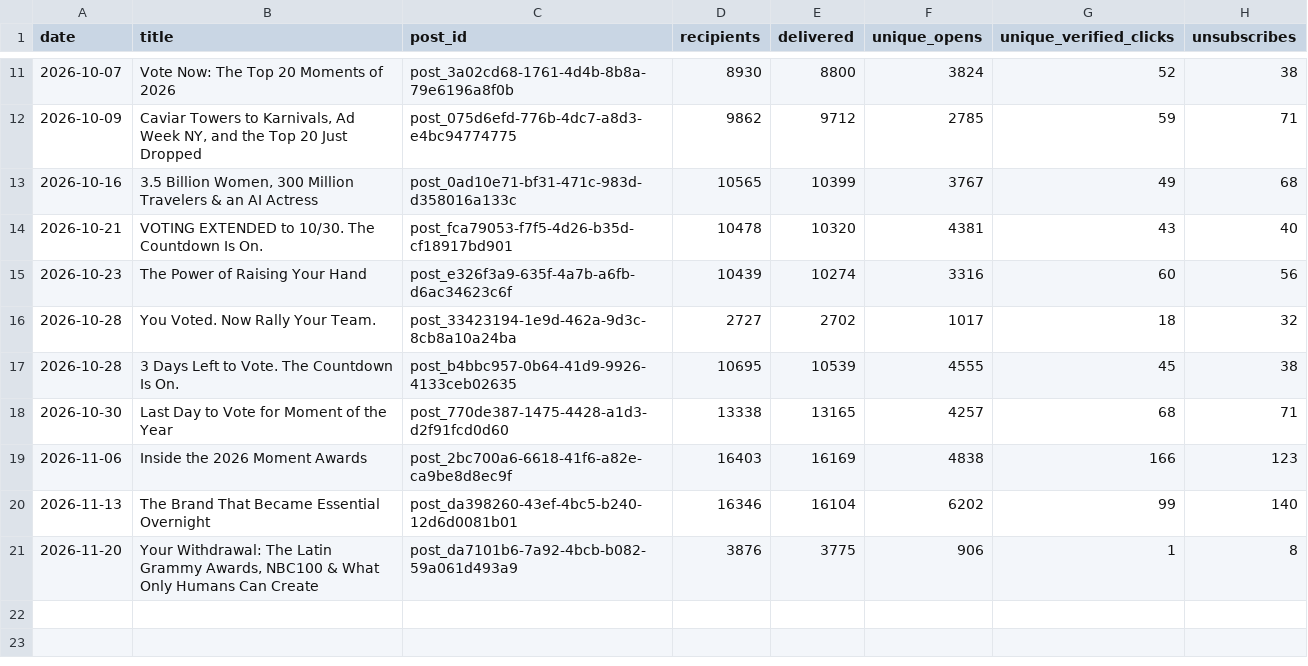
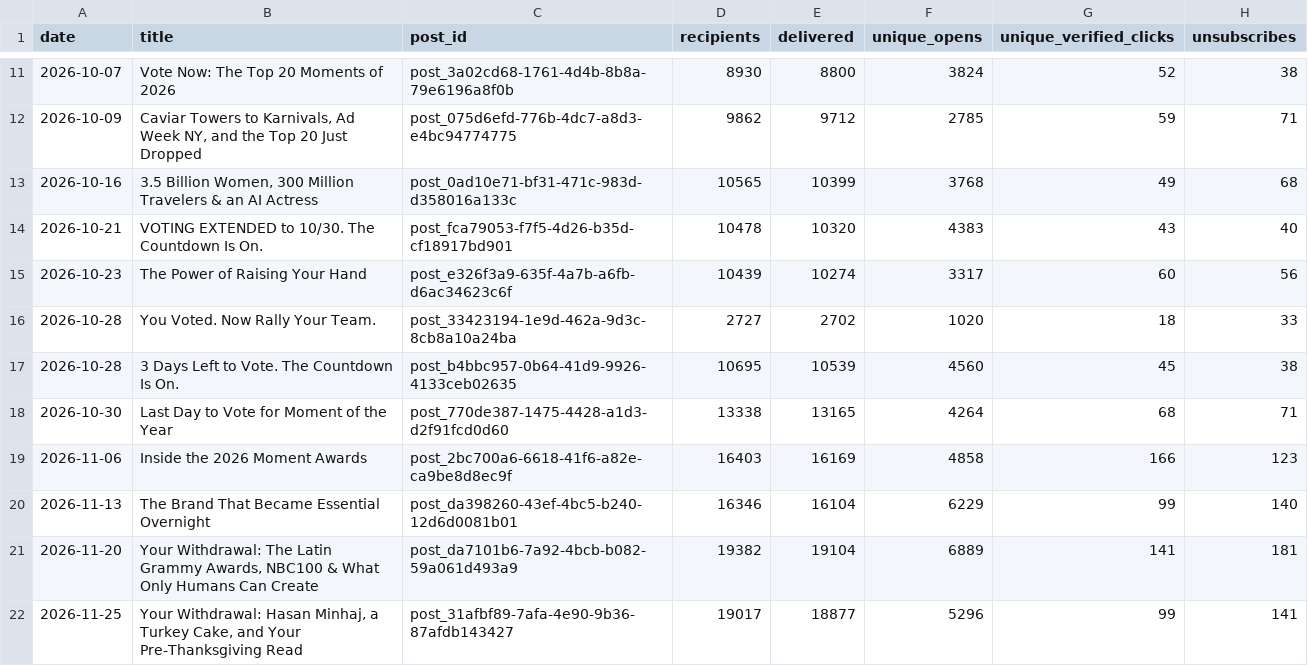
Before and after one commit to Tohomito/atm-dashboard, a CSV file: data/newsletter/sends.csv, drawn as a sheet; only a part is shown, gaps mark what is left out.

```diff
--- a/data/newsletter/sends.csv
+++ b/data/newsletter/sends.csv
@@ -12,10 +12,11 @@ date,title,post_id,recipients,delivered,unique_opens,unique_verified_clicks,unsu
 2026-10-09,"Caviar Towers to Karnivals, Ad Week NY, and the Top 20 Just Dropped",post_075d6efd-776b-4dc7-a8d3-e4bc94774775,9862,9712,2785,59,71
-2026-10-16,"3.5 Billion Women, 300 Million Travelers & an AI Actress",post_0ad10e71-bf31-471c-983d-d358016a133c,10565,10399,3767,49,68
-2026-10-21,VOTING EXTENDED to 10/30. The Countdown Is On.,post_fca79053-f7f5-4d26-b35d-cf18917bd901,10478,10320,4381,43,40
-2026-10-23,The Power of Raising Your Hand,post_e326f3a9-635f-4a7b-a6fb-d6ac34623c6f,10439,10274,3316,60,56
-2026-10-28,You Voted. Now Rally Your Team.,post_33423194-1e9d-462a-9d3c-8cb8a10a24ba,2727,2702,1017,18,32
-2026-10-28,3 Days Left to Vote. The Countdown Is On.,post_b4bbc957-0b64-41d9-9926-4133ceb02635,10695,10539,4555,45,38
-2026-10-30,Last Day to Vote for Moment of the Year,post_770de387-1475-4428-a1d3-d2f91fcd0d60,13338,13165,4257,68,71
-2026-11-06,Inside the 2026 Moment Awards,post_2bc700a6-6618-41f6-a82e-ca9be8d8ec9f,16403,16169,4838,166,123
-2026-11-13,The Brand That Became Essential Overnight,post_da398260-43ef-4bc5-b240-12d6d0081b01,16346,16104,6202,99,140
-2026-11-20,"Your Withdrawal: The Latin Grammy Awards, NBC100 & What Only Humans Can Create",post_da7101b6-7a92-4bcb-b082-59a061d493a9,3876,3775,906,1,8
+2026-10-16,"3.5 Billion Women, 300 Million Travelers & an AI Actress",post_0ad10e71-bf31-471c-983d-d358016a133c,10565,10399,3768,49,68
+2026-10-21,VOTING EXTENDED to 10/30. The Countdown Is On.,post_fca79053-f7f5-4d26-b35d-cf18917bd901,10478,10320,4383,43,40
+2026-10-23,The Power of Raising Your Hand,post_e326f3a9-635f-4a7b-a6fb-d6ac34623c6f,10439,10274,3317,60,56
+2026-10-28,You Voted. Now Rally Your Team.,post_33423194-1e9d-462a-9d3c-8cb8a10a24ba,2727,2702,1020,18,33
+2026-10-28,3 Days Left to Vote. The Countdown Is On.,post_b4bbc957-0b64-41d9-9926-4133ceb02635,10695,10539,4560,45,38
+2026-10-30,Last Day to Vote for Moment of the Year,post_770de387-1475-4428-a1d3-d2f91fcd0d60,13338,13165,4264,68,71
+2026-11-06,Inside the 2026 Moment Awards,post_2bc700a6-6618-41f6-a82e-ca9be8d8ec9f,16403,16169,4858,166,123
+2026-11-13,The Brand That Became Essential Overnight,post_da398260-43ef-4bc5-b240-12d6d0081b01,16346,16104,6229,99,140
+2026-11-20,"Your Withdrawal: The Latin Grammy Awards, NBC100 & What Only Humans Can Create",post_da7101b6-7a92-4bcb-b082-59a061d493a9,19382,19104,6889,141,181
+2026-11-25,"Your Withdrawal: Hasan Minhaj, a Turkey Cake, and Your Pre-Thanksgiving Read",post_31afbf89-7afa-4e90-9b36-87afdb143427,19017,18877,5296,99,141
```
Also changed, not shown: data/newsletter/subscribers.csv, 1 other file.
